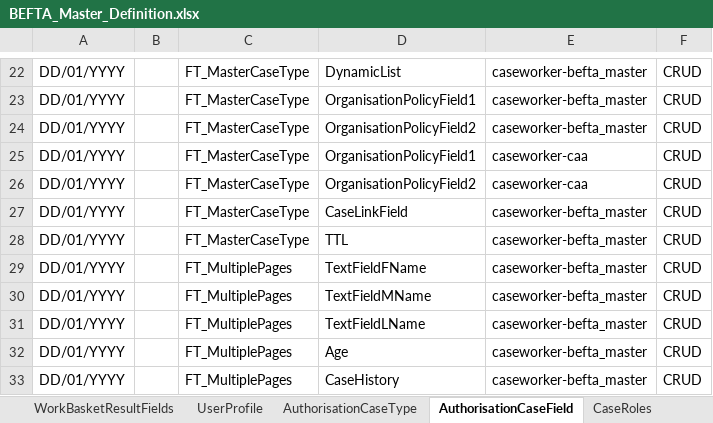
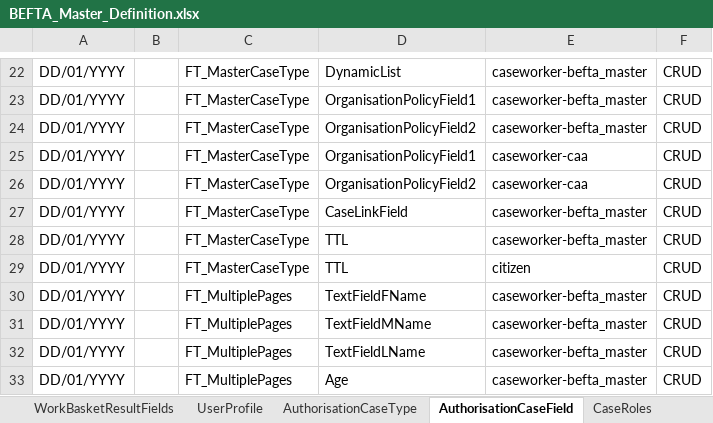
Before and after one commit to hmcts/ccd-test-definitions, an Excel workbook: src/main/resources/uk/gov/hmcts/ccd/test_definitions/excel/BEFTA_Master_Definition.xlsx, sheet AuthorisationCaseField, drawn as a sheet; only a part is shown, gaps mark what is left out; the shorter side is filled out with more unchanged rows; values as stored, in another font and other column widths than the file's, no borders; table styles not drawn; the diff names each change by its address in the sheet, - before the commit and + after, or states it on an @@ line.

Commit message:
RDM-12845 - Add citizen permissions

```diff
--- a/src/main/resources/uk/gov/hmcts/ccd/test_definitions/excel/BEFTA_Master_Definition.xlsx (sheet AuthorisationCaseField)
+++ b/src/main/resources/uk/gov/hmcts/ccd/test_definitions/excel/BEFTA_Master_Definition.xlsx (sheet AuthorisationCaseField)
+row 29: DD/01/YYYY |  | FT_MasterCaseType | TTL | citizen | CRUD
```
Also changed, not shown: sheet AuthorisationCaseEvent, sheet AuthorisationCaseType, 3 other files.
